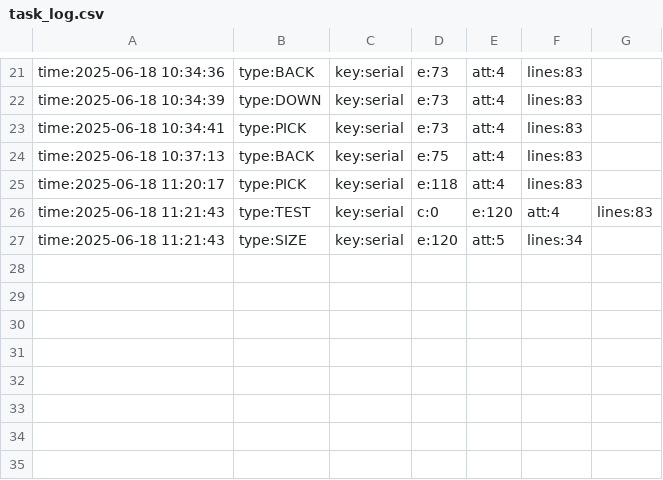
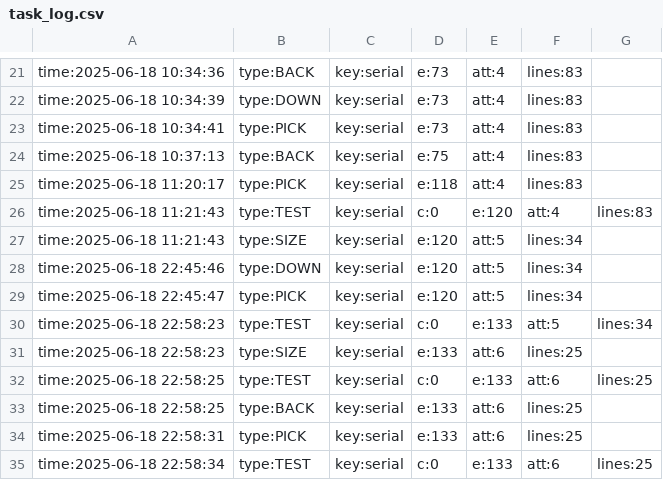
Before and after one commit to Aaron-GMM/EstruturaDeDados, a CSV file: ed/.tko/track/serial/task_log.csv, drawn as a sheet; only a part is shown, gaps mark what is left out; the diff names each change by its address in the sheet, - before the commit and + after, or states it on an @@ line.

```diff
--- a/ed/.tko/track/serial/task_log.csv
+++ b/ed/.tko/track/serial/task_log.csv
+row 28: time:2025-06-18 22:45:46 | type:DOWN | key:serial | e:120 | att:5 | lines:34
+row 29: time:2025-06-18 22:45:47 | type:PICK | key:serial | e:120 | att:5 | lines:34
+row 30: time:2025-06-18 22:58:23 | type:TEST | key:serial | c:0 | e:133 | att:5 | lines:34
+row 31: time:2025-06-18 22:58:23 | type:SIZE | key:serial | e:133 | att:6 | lines:25
+row 32: time:2025-06-18 22:58:25 | type:TEST | key:serial | c:0 | e:133 | att:6 | lines:25
+row 33: time:2025-06-18 22:58:25 | type:BACK | key:serial | e:133 | att:6 | lines:25
+row 34: time:2025-06-18 22:58:31 | type:PICK | key:serial | e:133 | att:6 | lines:25
+row 35: time:2025-06-18 22:58:34 | type:TEST | key:serial | c:0 | e:133 | att:6 | lines:25
```
Also changed, not shown: ed/.tko/history.csv, ed/.tko/track/serial/track.csv, 7 other files.
